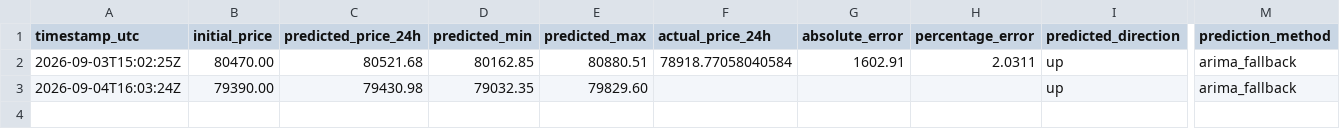
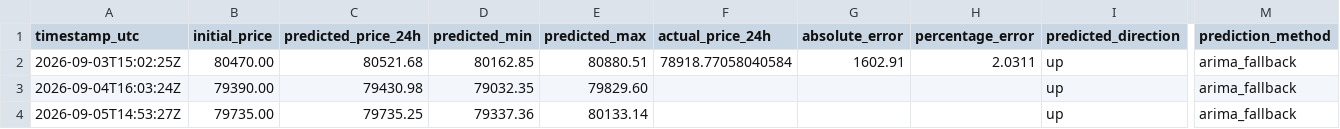
Before and after one commit to artur-fedosiuk/btc-prediction-timesfm, a CSV file: data/bitcoin_predictions.csv, drawn as a sheet; only a part is shown, gaps mark what is left out; rows hold the shown columns only; the diff names each change by its address in the sheet, - before the commit and + after, or states it on an @@ line.

```diff
--- a/data/bitcoin_predictions.csv
+++ b/data/bitcoin_predictions.csv
+row 4: 2026-09-05T14:53:27Z | 79735.00 | 79735.25 | 79337.36 | 80133.14 |  |  |  | up | arima_fallback
```
Also changed, not shown: 1 other file.
